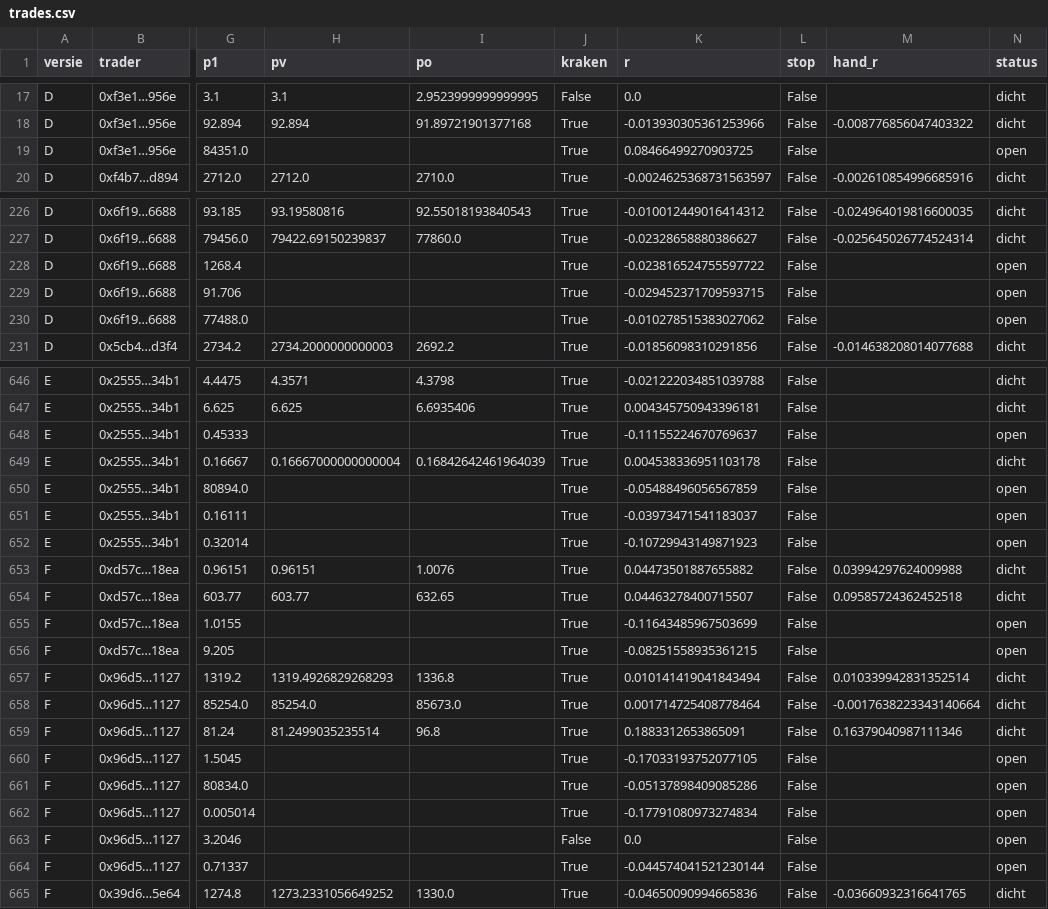
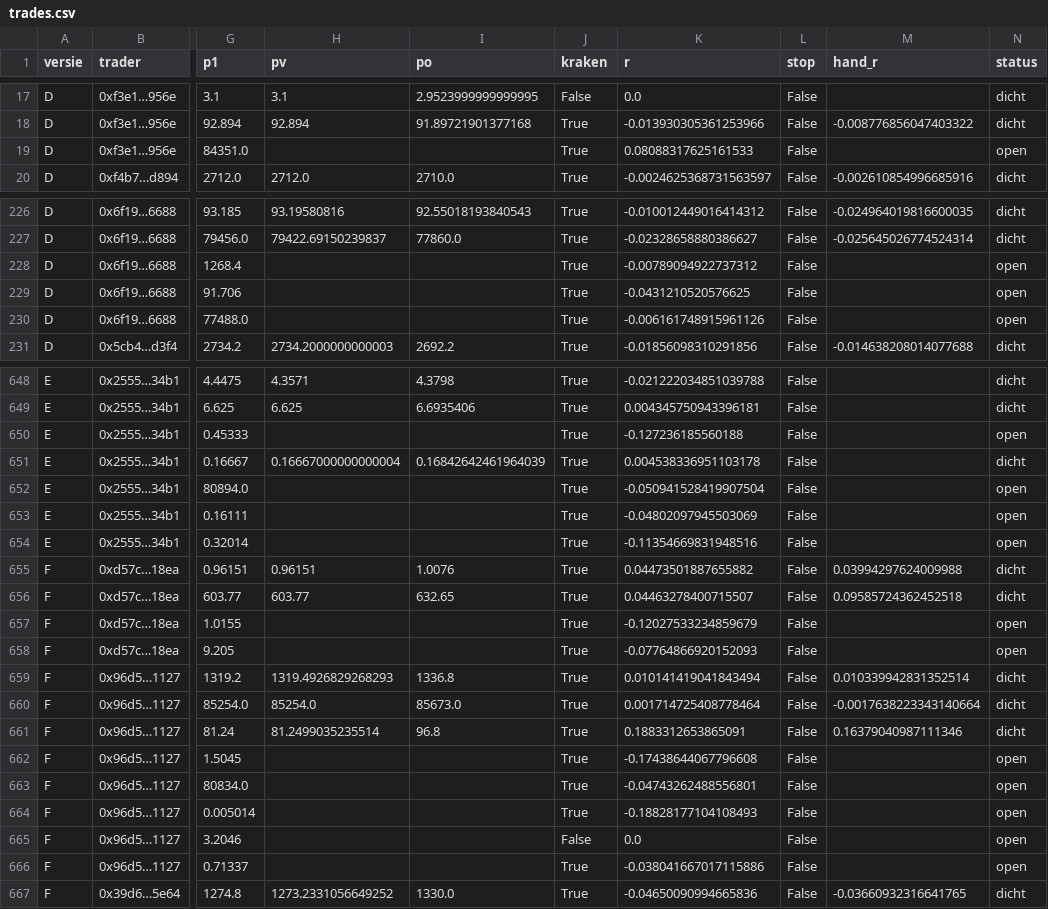
Before and after one commit to mylanreijnen2003-bot/kopieerbot, a CSV file: papier2/trades.csv, drawn as a sheet; only a part is shown, gaps mark what is left out; addresses are those after the commit; the diff covers the shown part only; the diff names each change by its address in the sheet, - before the commit and + after, or states it on an @@ line.

```diff
--- a/papier2/trades.csv
+++ b/papier2/trades.csv
-K19 (r): 0.08466499270903725
+K19 (r): 0.08088317625161533
-K228 (r): -0.023816524755597722
+K228 (r): -0.00789094922737312
-K229 (r): -0.029452371709593715
+K229 (r): -0.0431210520576625
-K230 (r): -0.010278515383027062
+K230 (r): -0.006161748915961126
-K650 (r): -0.11155224670769637
+K650 (r): -0.127236185560188
-K652 (r): -0.05488496056567859
+K652 (r): -0.050941528419907504
-K653 (r): -0.03973471541183037
+K653 (r): -0.04802097945503069
-K654 (r): -0.10729943149871923
+K654 (r): -0.11354669831948516
-K657 (r): -0.11643485967503699
+K657 (r): -0.12027533234859679
-K658 (r): -0.08251558935361215
+K658 (r): -0.07764866920152093
-K662 (r): -0.17033193752077105
+K662 (r): -0.17438644067796608
-K663 (r): -0.05137898409085286
+K663 (r): -0.04743262488556801
-K664 (r): -0.17791080973274834
+K664 (r): -0.18828177104108493
-K666 (r): -0.044574041521230144
+K666 (r): -0.038041667017115886
```
Also changed, not shown: 2 added rows and 56 edited cells elsewhere in this file, papier2/geschiedenis.csv, 3 other files.
